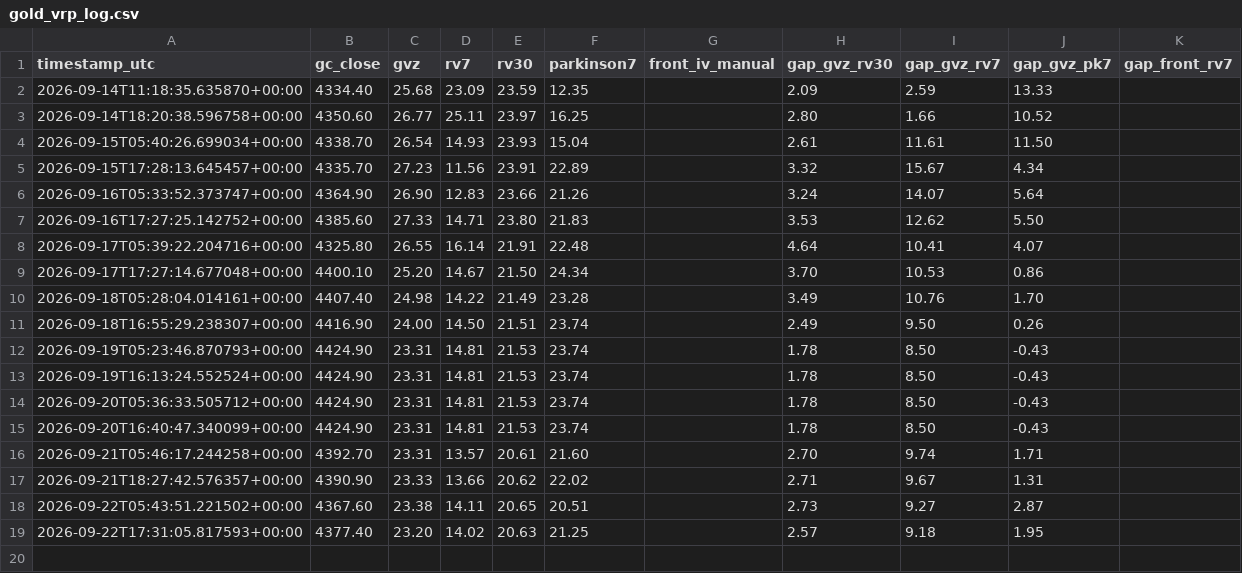
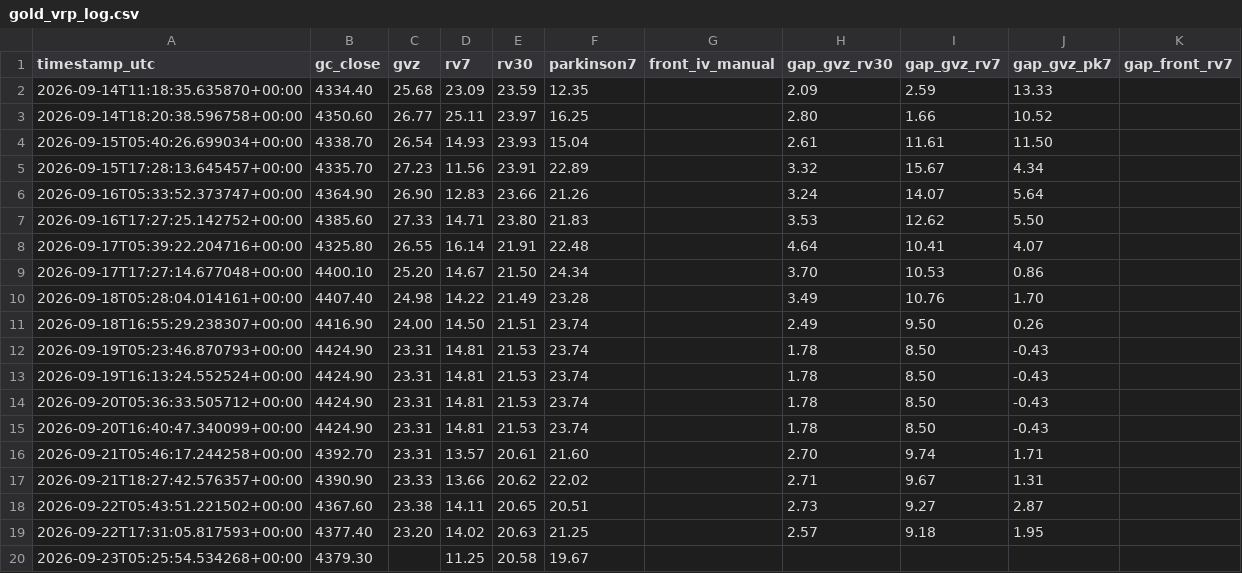
Before and after one commit to wayurin88/gold-vrp-monitor-, a CSV file: gold_vrp_log.csv, drawn as a sheet; the diff names each change by its address in the sheet, - before the commit and + after, or states it on an @@ line.

```diff
--- a/gold_vrp_log.csv
+++ b/gold_vrp_log.csv
+row 20: 2026-09-23T05:25:54.534268+00:00 | 4379.30 |  | 11.25 | 20.58 | 19.67
```
